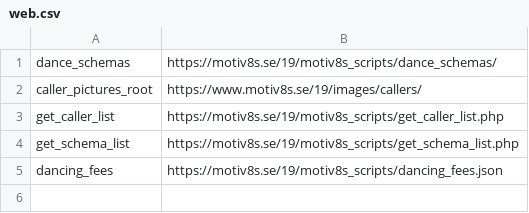
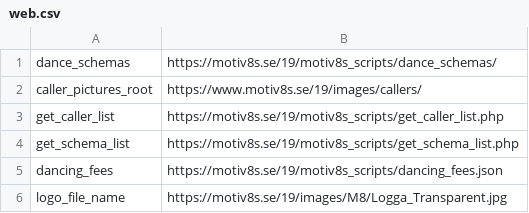
Before and after one commit to trygveb/CreateWordFiles, a CSV file: CreateWordFiles/Resources/web.csv, drawn as a sheet; the diff names each change by its address in the sheet, - before the commit and + after, or states it on an @@ line.

```diff
--- a/CreateWordFiles/Resources/web.csv
+++ b/CreateWordFiles/Resources/web.csv
+row 6: logo_file_name | https://motiv8s.se/19/images/M8/Logga_Transparent.jpg
```
Also changed, not shown: 4 other files.
